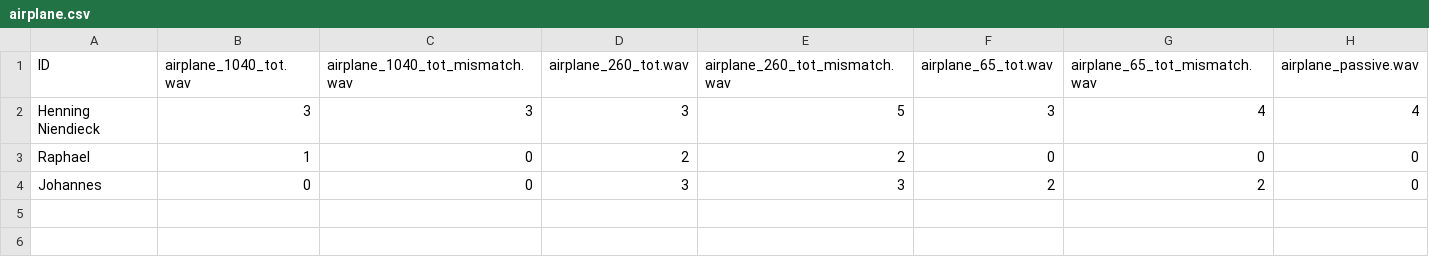
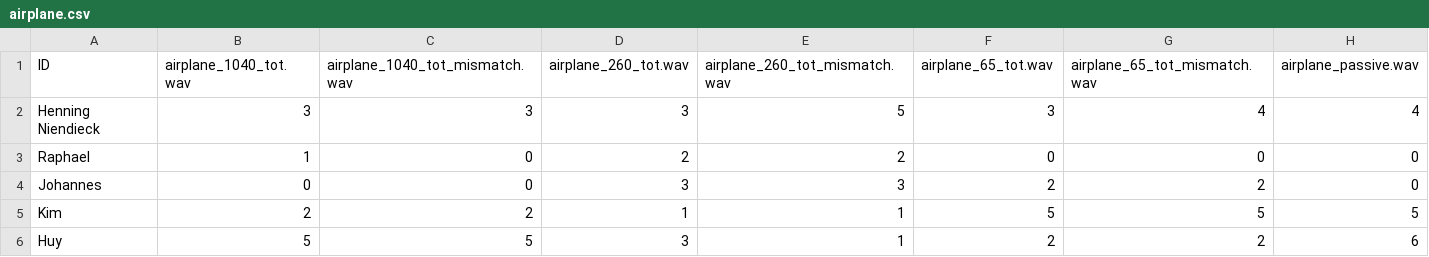
Before and after one commit to nguyen-elevear/bachelor_arbeit, a CSV file: gui_qt/results/airplane.csv, drawn as a sheet; the diff names each change by its address in the sheet, - before the commit and + after, or states it on an @@ line.

```diff
--- a/gui_qt/results/airplane.csv
+++ b/gui_qt/results/airplane.csv
+row 5: Kim | 2 | 2 | 1 | 1 | 5 | 5 | 5
+row 6: Huy | 5 | 5 | 3 | 1 | 2 | 2 | 6
```
Also changed, not shown: gui_qt/results/car.csv, gui_qt/results/nature_creek.csv, 7 other files.
